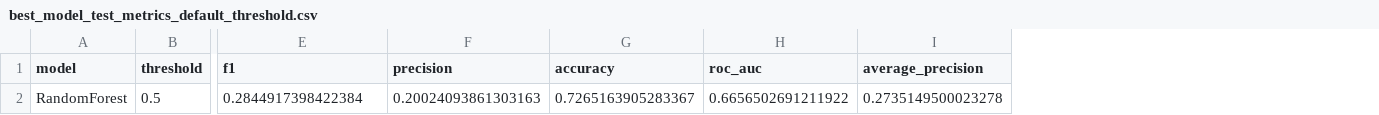
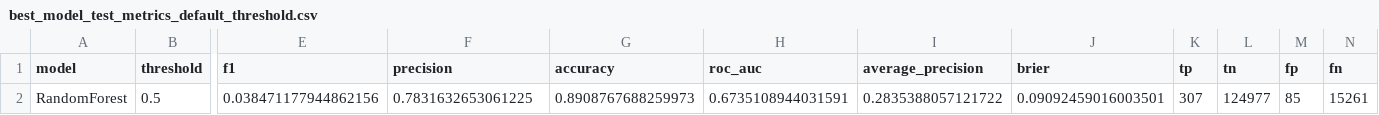
Before and after one commit to igorspestana/tech-challenge-fase-1, a CSV file: results/metrics/best_model_test_metrics_default_threshold.csv, drawn as a sheet; only a part is shown, gaps mark what is left out; removed rows and columns are numbered as before the commit, all else as after; rows hold the shown columns only; the diff names each change by its address in the sheet, - before the commit and + after, or states it on an @@ line.

```diff
--- a/results/metrics/best_model_test_metrics_default_threshold.csv
+++ b/results/metrics/best_model_test_metrics_default_threshold.csv
+column J (brier), empty
+column K (tp), empty
+column L (tn), empty
+column M (fp), empty
+column N (fn), empty
-row 2: RandomForest | 0.5 | 0.2844917398422384 | 0.20024093861303163 | 0.7265163905283367 | 0.6656502691211922 | 0.2735149500023278
+row 2: RandomForest | 0.5 | 0.038471177944862156 | 0.7831632653061225 | 0.8908767688259973 | 0.6735108944031591 | 0.2835388057121722 | 0.09092459016003501 | 307 | 124977 | 85 | 15261
```
Also changed, not shown: results/metrics/best_model_test_metrics_tuned_threshold.csv, results/metrics/model_comparison_cv_test.csv, 13 other files.
